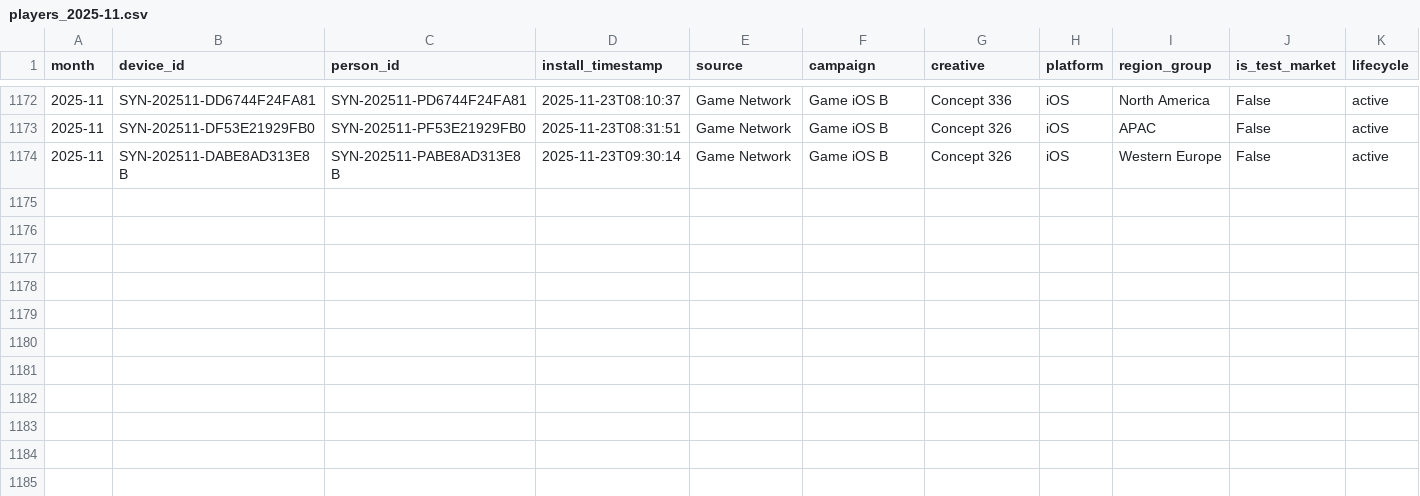
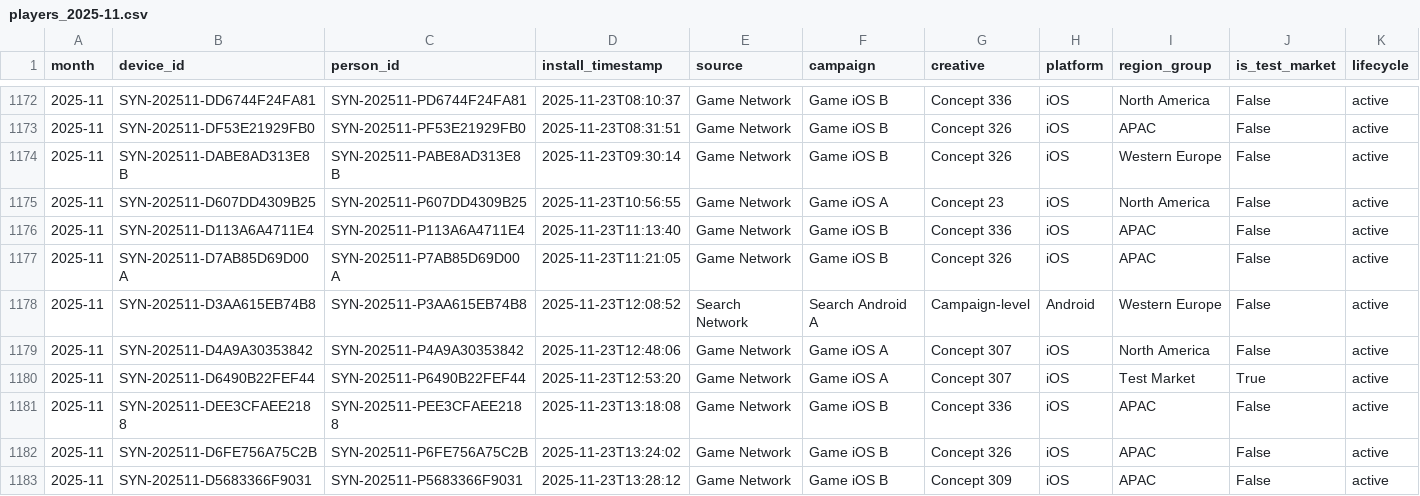
Before and after one commit to Nirmitk1311/Mobile_Game_Marketing_Analytics_Portfolio, a CSV file: data/synthetic/players_2025-11.csv, drawn as a sheet; only a part is shown, gaps mark what is left out; rows hold the shown columns only; the diff names each change by its address in the sheet, - before the commit and + after, or states it on an @@ line.

Commit message:
Daily synthetic refresh: demo data through 2025-11-23

```diff
--- a/data/synthetic/players_2025-11.csv
+++ b/data/synthetic/players_2025-11.csv
+row 1175: 2025-11 | SYN-202511-D607DD4309B25 | SYN-202511-P607DD4309B25 | 2025-11-23T10:56:55 | Game Network | Game iOS A | Concept 23 | iOS | North America | False | active
+row 1176: 2025-11 | SYN-202511-D113A6A4711E4 | SYN-202511-P113A6A4711E4 | 2025-11-23T11:13:40 | Game Network | Game iOS B | Concept 336 | iOS | APAC | False | active
+row 1177: 2025-11 | SYN-202511-D7AB85D69D00A | SYN-202511-P7AB85D69D00A | 2025-11-23T11:21:05 | Game Network | Game iOS B | Concept 326 | iOS | APAC | False | active
+row 1178: 2025-11 | SYN-202511-D3AA615EB74B8 | SYN-202511-P3AA615EB74B8 | 2025-11-23T12:08:52 | Search Network | Search Android A | Campaign-level | Android | Western Europe | False | active
+row 1179: 2025-11 | SYN-202511-D4A9A30353842 | SYN-202511-P4A9A30353842 | 2025-11-23T12:48:06 | Game Network | Game iOS A | Concept 307 | iOS | North America | False | active
+row 1180: 2025-11 | SYN-202511-D6490B22FEF44 | SYN-202511-P6490B22FEF44 | 2025-11-23T12:53:20 | Game Network | Game iOS A | Concept 307 | iOS | Test Market | True | active
+row 1181: 2025-11 | SYN-202511-DEE3CFAEE2188 | SYN-202511-PEE3CFAEE2188 | 2025-11-23T13:18:08 | Game Network | Game iOS B | Concept 336 | iOS | APAC | False | active
+row 1182: 2025-11 | SYN-202511-D6FE756A75C2B | SYN-202511-P6FE756A75C2B | 2025-11-23T13:24:02 | Game Network | Game iOS B | Concept 326 | iOS | APAC | False | active
+row 1183: 2025-11 | SYN-202511-D5683366F9031 | SYN-202511-P5683366F9031 | 2025-11-23T13:28:12 | Game Network | Game iOS B | Concept 309 | iOS | APAC | False | active
```
Also changed, not shown: outputs/analysis/2025-11/clean_players.csv, outputs/analysis/2025-11/creative_summary.csv, 25 other files.
